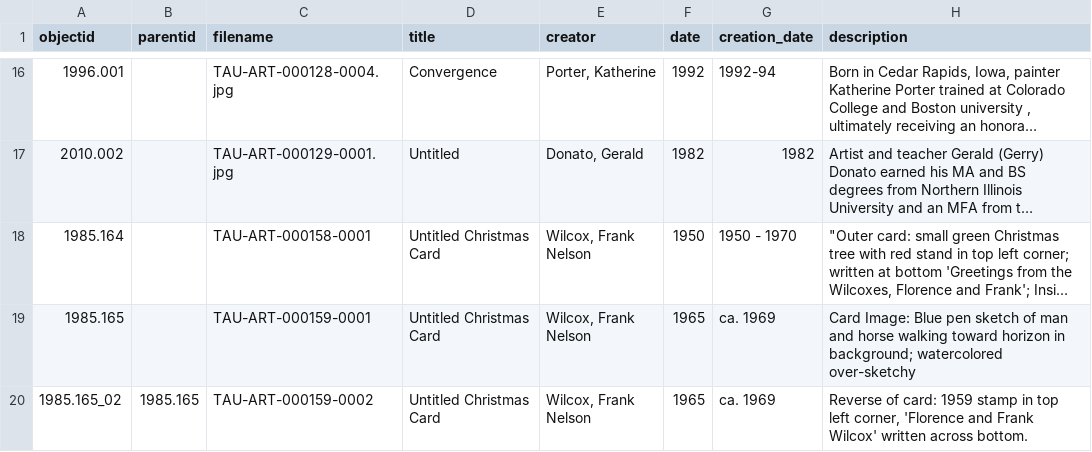
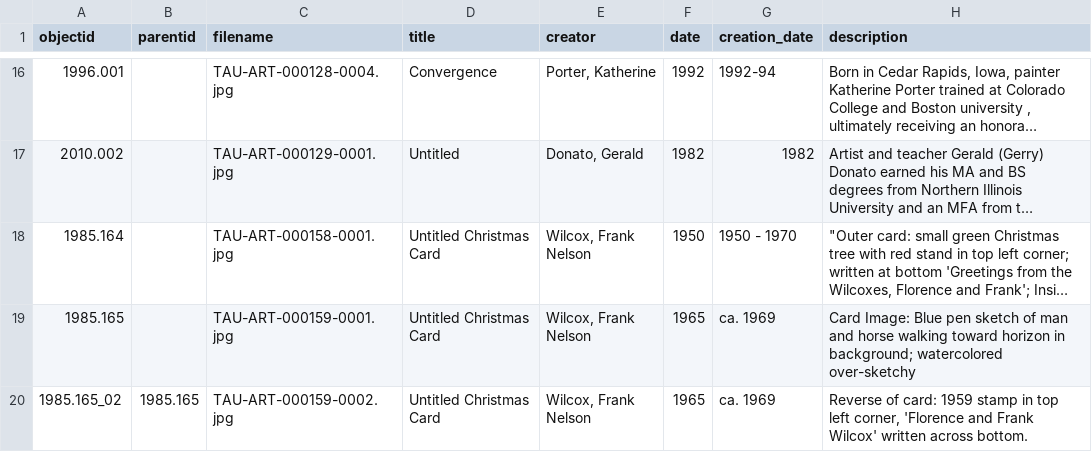
Before and after one commit to stargazer5585/VirtualDiscovery, a CSV file: _data/VT_metadata.csv, drawn as a sheet; only a part is shown, gaps mark what is left out; long unchanged cells end in …; the diff names each change by its address in the sheet, - before the commit and + after, or states it on an @@ line.

Commit message:
Update VT_metadata.csv

```diff
--- a/_data/VT_metadata.csv
+++ b/_data/VT_metadata.csv
-C18 (filename): TAU-ART-000158-0001
+C18 (filename): TAU-ART-000158-0001.jpg
-C19 (filename): TAU-ART-000159-0001
+C19 (filename): TAU-ART-000159-0001.jpg
-C20 (filename): TAU-ART-000159-0002
+C20 (filename): TAU-ART-000159-0002.jpg
```
